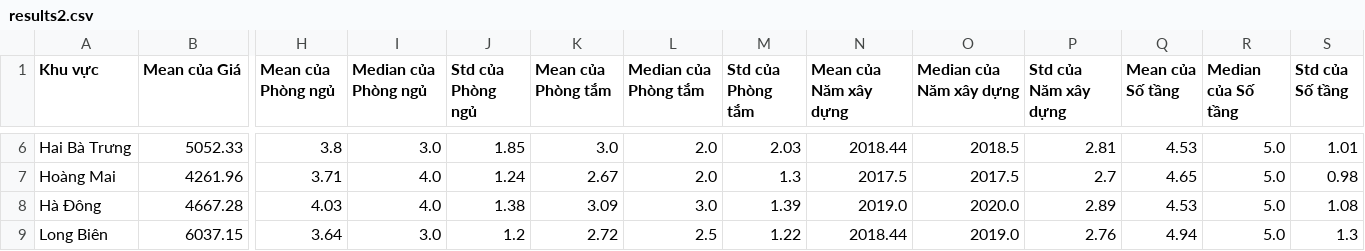
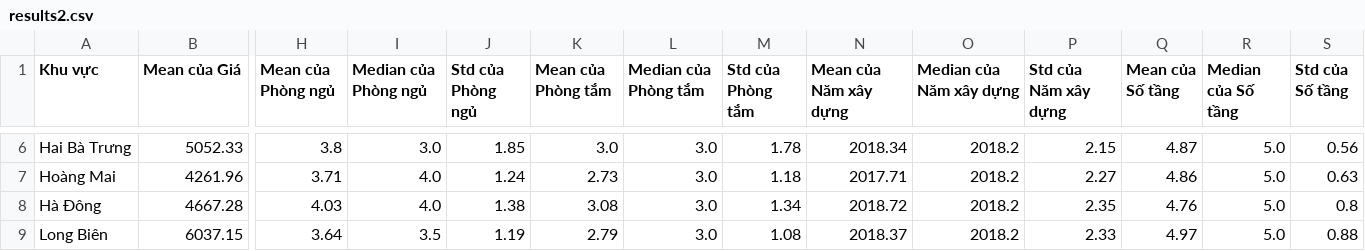
Before and after one commit to Dat2fight/DuDoanGiaNhaDat, a CSV file: results2.csv, drawn as a sheet; only a part is shown, gaps mark what is left out; the diff covers the shown part only; the diff names each change by its address in the sheet, - before the commit and + after, or states it on an @@ line.

```diff
--- a/results2.csv
+++ b/results2.csv
-L6:L7 (Median của Phòng tắm): 2.0
+L6:L7 (Median của Phòng tắm): 3.0
-M6 (Std của Phòng tắm): 2.03
+M6 (Std của Phòng tắm): 1.78
-N6 (Mean của Năm xây dựng): 2018.44
+N6 (Mean của Năm xây dựng): 2018.34
-O6 (Median của Năm xây dựng): 2018.5
+O6 (Median của Năm xây dựng): 2018.2
-P6 (Std của Năm xây dựng): 2.81
+P6 (Std của Năm xây dựng): 2.15
-Q6 (Mean của Số tầng): 4.53
+Q6 (Mean của Số tầng): 4.87
-S6 (Std của Số tầng): 1.01
+S6 (Std của Số tầng): 0.56
-K7 (Mean của Phòng tắm): 2.67
+K7 (Mean của Phòng tắm): 2.73
-M7 (Std của Phòng tắm): 1.3
+M7 (Std của Phòng tắm): 1.18
-N7 (Mean của Năm xây dựng): 2017.5
+N7 (Mean của Năm xây dựng): 2017.71
-O7 (Median của Năm xây dựng): 2017.5
+O7 (Median của Năm xây dựng): 2018.2
-P7 (Std của Năm xây dựng): 2.7
+P7 (Std của Năm xây dựng): 2.27
-Q7 (Mean của Số tầng): 4.65
+Q7 (Mean của Số tầng): 4.86
-S7 (Std của Số tầng): 0.98
+S7 (Std của Số tầng): 0.63
-K8 (Mean của Phòng tắm): 3.09
+K8 (Mean của Phòng tắm): 3.08
-M8 (Std của Phòng tắm): 1.39
+M8 (Std của Phòng tắm): 1.34
-N8 (Mean của Năm xây dựng): 2019.0
+N8 (Mean của Năm xây dựng): 2018.72
-O8 (Median của Năm xây dựng): 2020.0
+O8 (Median của Năm xây dựng): 2018.2
-P8 (Std của Năm xây dựng): 2.89
+P8 (Std của Năm xây dựng): 2.35
-Q8 (Mean của Số tầng): 4.53
+Q8 (Mean của Số tầng): 4.76
-S8 (Std của Số tầng): 1.08
+S8 (Std của Số tầng): 0.8
-I9 (Median của Phòng ngủ): 3.0
+I9 (Median của Phòng ngủ): 3.5
-J9 (Std của Phòng ngủ): 1.2
+J9 (Std của Phòng ngủ): 1.19
-K9 (Mean của Phòng tắm): 2.72
+K9 (Mean của Phòng tắm): 2.79
-L9 (Median của Phòng tắm): 2.5
+L9 (Median của Phòng tắm): 3.0
-M9 (Std của Phòng tắm): 1.22
+M9 (Std của Phòng tắm): 1.08
-N9 (Mean của Năm xây dựng): 2018.44
+N9 (Mean của Năm xây dựng): 2018.37
-O9 (Median của Năm xây dựng): 2019.0
+O9 (Median của Năm xây dựng): 2018.2
-P9 (Std của Năm xây dựng): 2.76
+P9 (Std của Năm xây dựng): 2.33
-Q9 (Mean của Số tầng): 4.94
+Q9 (Mean của Số tầng): 4.97
-S9 (Std của Số tầng): 1.3
+S9 (Std của Số tầng): 0.88
```
Also changed, not shown: 58 edited cells elsewhere in this file, houses.csv, 8 other files.
